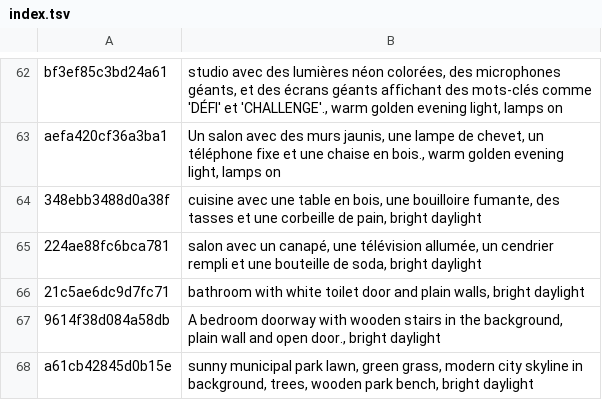
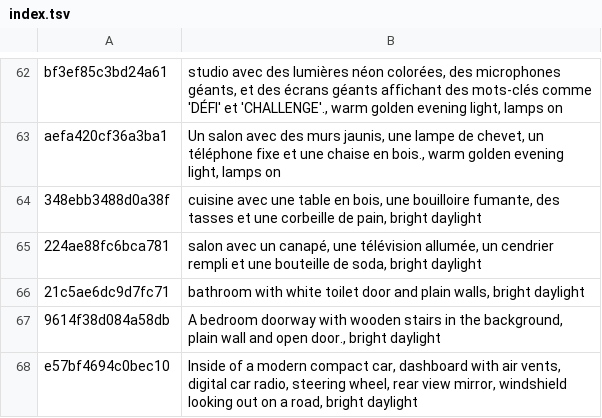
Before and after one commit to tiranno06/jt-auto, a TSV file: decors/index.tsv, drawn as a sheet; only a part is shown, gaps mark what is left out.

```diff
--- a/decors/index.tsv
+++ b/decors/index.tsv
@@ -67,2 +67,2 @@ aefa420cf36a3ba1	Un salon avec des murs jaunis, une lampe de chevet, un téléph
 9614f38d084a58db	A bedroom doorway with wooden stairs in the background, plain wall and open door., bright daylight
-a61cb42845d0b15e	sunny municipal park lawn, green grass, modern city skyline in background, trees, wooden park bench, bright daylight
+e57bf4694c0bec10	Inside of a modern compact car, dashboard with air vents, digital car radio, steering wheel, rear view mirror, windshield looking out on a road, bright daylight
```
Also changed, not shown: 11 other files.
